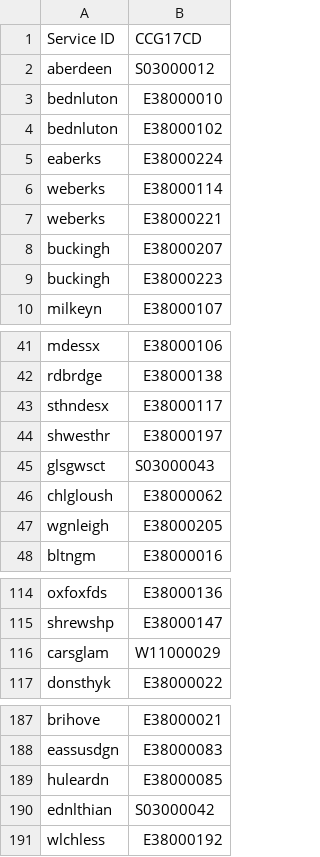
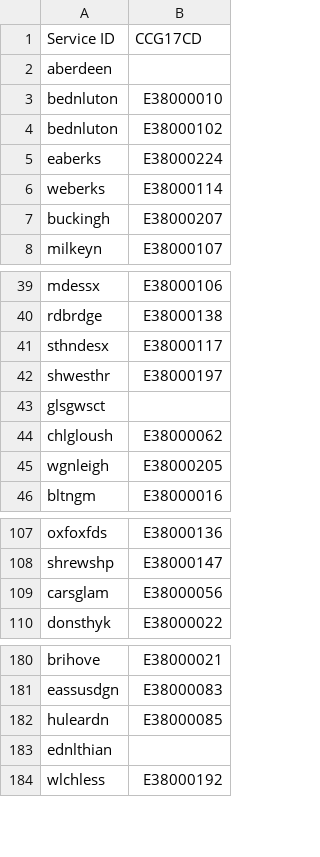
Before and after one commit to AceCentre/nhs-service-finder, a CSV file: res/data/service-wcs-ccg.csv, drawn as a sheet; only a part is shown, gaps mark what is left out; the diff covers the shown part only.

```diff
--- a/res/data/service-wcs-ccg.csv
+++ b/res/data/service-wcs-ccg.csv
@@ -1,3 +1,3 @@
 Service ID,CCG17CD
-aberdeen,S03000012
+aberdeen,
 bednluton,E38000010
@@ -6,5 +6,3 @@ eaberks,E38000224
 weberks,E38000114
-weberks,E38000221
 buckingh,E38000207
-buckingh,E38000223
 milkeyn,E38000107
@@ -44,3 +42,3 @@ sthndesx,E38000117
 shwesthr,E38000197
-glsgwsct,S03000043
+glsgwsct,
 chlgloush,E38000062
@@ -115,3 +108,3 @@ oxfoxfds,E38000136
 shrewshp,E38000147
-carsglam,W11000029
+carsglam,E38000056
 donsthyk,E38000022
@@ -189,3 +182,3 @@ eassusdgn,E38000083
 huleardn,E38000085
-ednlthian,S03000042
+ednlthian,
 wlchless,E38000192
```
Also changed, not shown: 5 removed rows and 4 edited cells elsewhere in this file, 1 other file.
